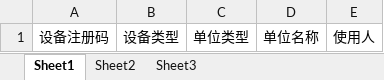
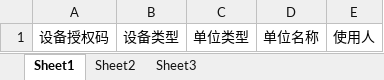
Before and after one commit to iiranlin/wz-pc, an Excel workbook: public/授权设备导入模板.xlsx, sheet Sheet1, drawn as a sheet; values as stored, in another font and other column widths than the file's, no borders; the diff names each change by its address in the sheet, - before the commit and + after, or states it on an @@ line.

Commit message:
设备注册码更改为设备授权码

```diff
--- a/public/授权设备导入模板.xlsx (sheet Sheet1)
+++ b/public/授权设备导入模板.xlsx (sheet Sheet1)
-A1: 设备注册码
+A1: 设备授权码
```
Also changed, not shown: 1 other file.
